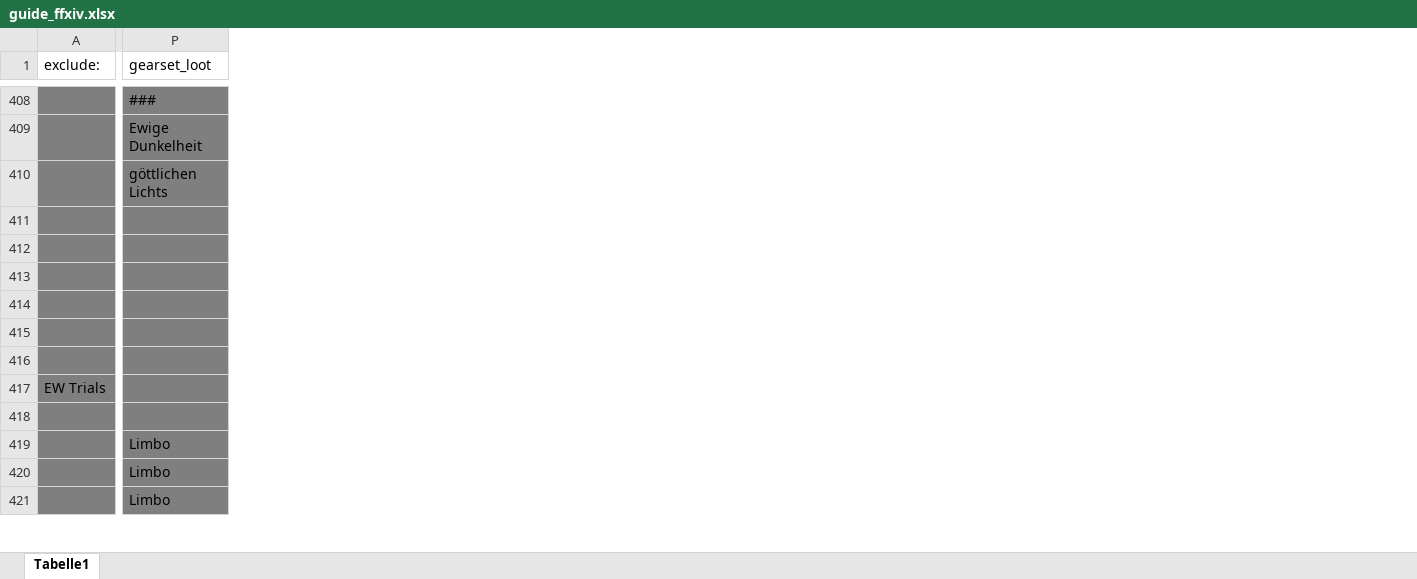
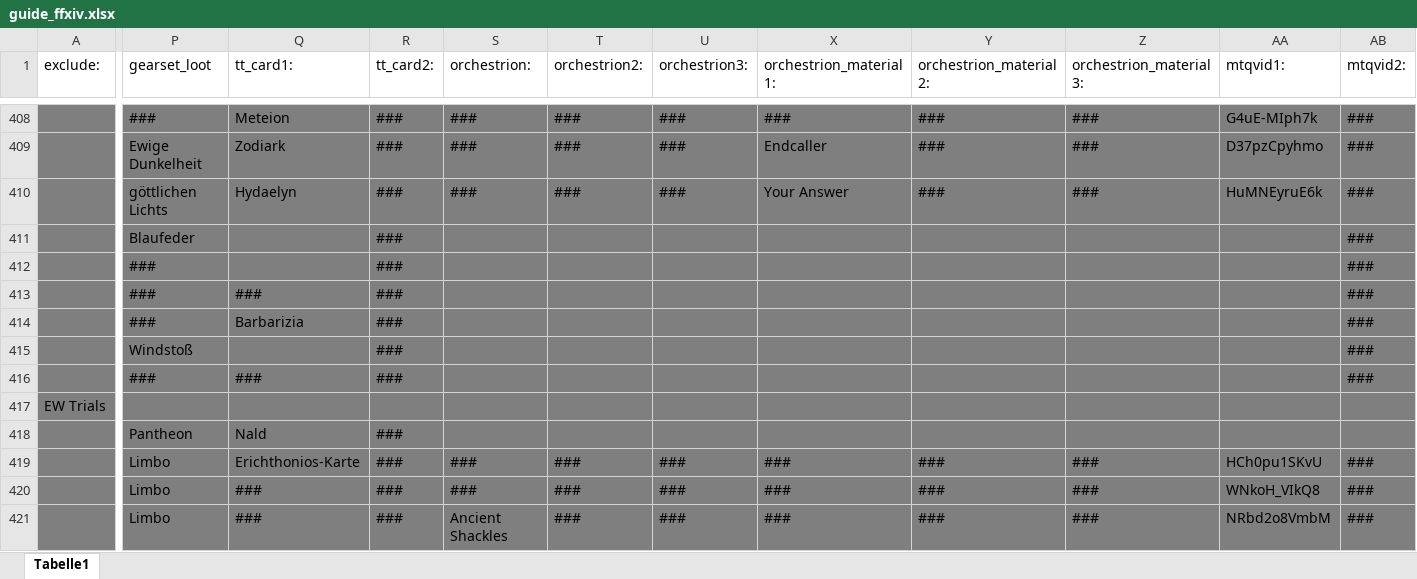
Before and after one commit to Akurosia/DevFFXIVPocketGuide, an Excel workbook: guide_ffxiv.xlsx, sheet Tabelle1, drawn as a sheet; only a part is shown, gaps mark what is left out; values as stored, in another font and other column widths than the file's, no borders; conditional formats not drawn; the diff covers the shown part only; the diff names each change by its address in the sheet, - before the commit and + after, or states it on an @@ line.

```diff
--- a/guide_ffxiv.xlsx (sheet Tabelle1)
+++ b/guide_ffxiv.xlsx (sheet Tabelle1)
@@ column Q (tt_card1:) unhidden, rows 408-421: Meteion | Zodiark | Hydaelyn |  |  | ### | Barbarizia |  | ### |  | Nald | Erichthonios-Karte | ### | ### @@
@@ column R (tt_card2:) unhidden, rows 408-421: ### | ### | ### | ### | ### | ### | ### | ### | ### |  | ### | ### | ### | ### @@
@@ column S (orchestrion:) unhidden, rows 408-421: ### | ### | ### |  |  |  |  |  |  |  |  | ### | ### | Ancient Shackles @@
@@ column T (orchestrion2:) unhidden, rows 408-421: ### | ### | ### |  |  |  |  |  |  |  |  | ### | ### | ### @@
@@ column U (orchestrion3:) unhidden, rows 408-421: ### | ### | ### |  |  |  |  |  |  |  |  | ### | ### | ### @@
@@ column X (orchestrion_material1:) unhidden, rows 408-421: ### | Endcaller | Your Answer |  |  |  |  |  |  |  |  | ### | ### | ### @@
@@ column Y (orchestrion_material2:) unhidden, rows 408-421: ### | ### | ### |  |  |  |  |  |  |  |  | ### | ### | ### @@
@@ column Z (orchestrion_material3:) unhidden, rows 408-421: ### | ### | ### |  |  |  |  |  |  |  |  | ### | ### | ### @@
@@ column AA (mtqvid1:) unhidden, rows 408-421: G4uE-MIph7k | D37pzCpyhmo | HuMNEyruE6k |  |  |  |  |  |  |  |  | HCh0pu1SKvU | WNkoH_VIkQ8 | NRbd2o8VmbM @@
@@ column AB (mtqvid2:) unhidden, rows 408-421: ### | ### | ### | ### | ### | ### | ### | ### | ### |  |  | ### | ### | ### @@
-P411 (gearset_loot): (empty)
+P411 (gearset_loot): Blaufeder
-P412:P414 (gearset_loot): (empty)
+P412:P414 (gearset_loot): ###
-P415 (gearset_loot): (empty)
+P415 (gearset_loot): Windstoß
-P416 (gearset_loot): (empty)
+P416 (gearset_loot): ###
-P418 (gearset_loot): (empty)
+P418 (gearset_loot): Pantheon
```
Also changed, not shown: 7 added columns and 80 edited cells elsewhere in this sheet, 17 other files.
